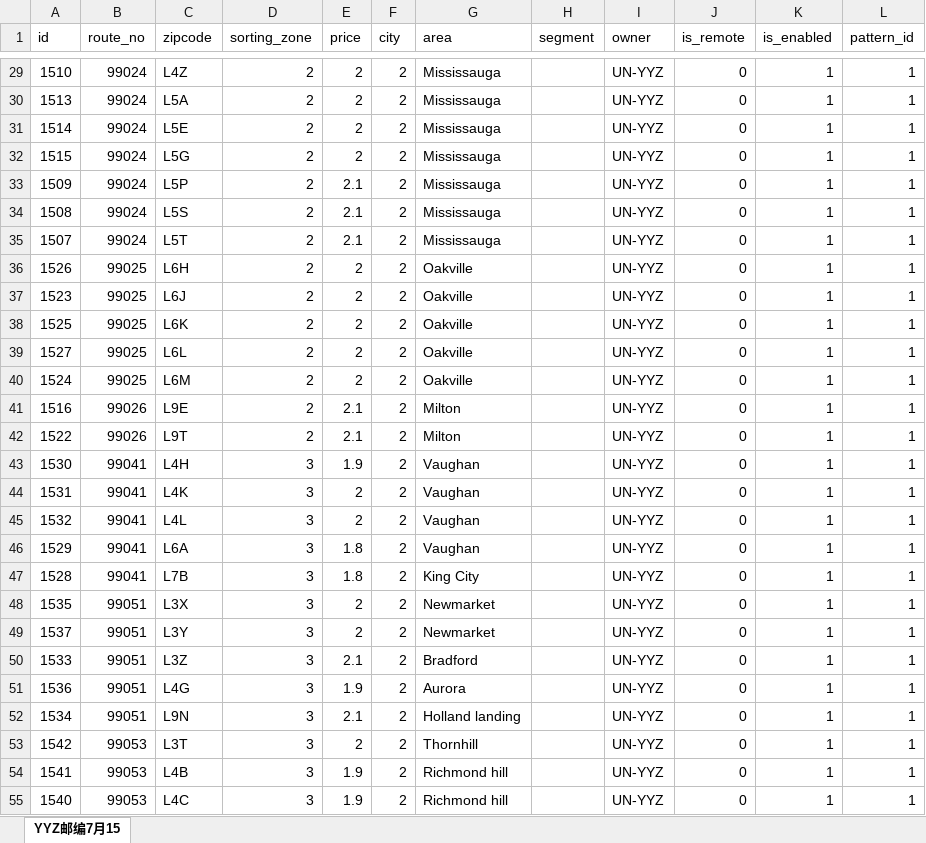
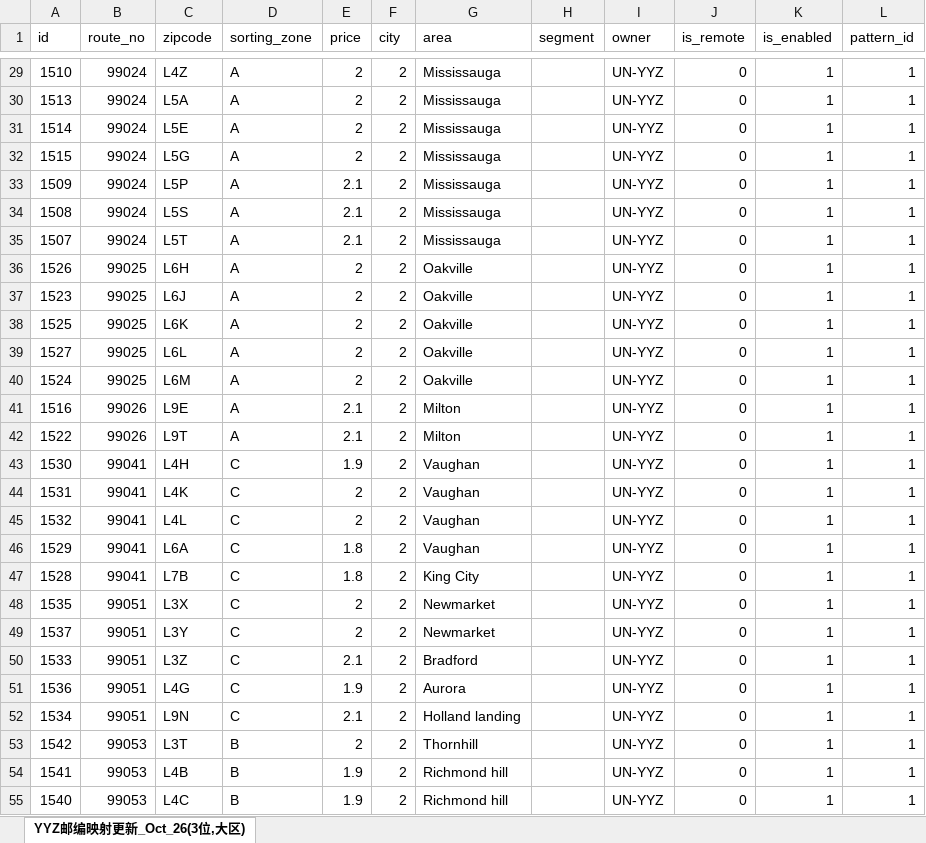
Before and after one commit to imsfcj/the_CJ, an Excel workbook: pages/setup/data/important/post.xlsx, sheet YYZ邮编映射更新_Oct_26(3位,大区), drawn as a sheet; only a part is shown, gaps mark what is left out; values as stored, in another font and other column widths than the file's, no cell formats; conditional formats not drawn; the diff covers the shown part only; the diff names each change by its address in the sheet, - before the commit and + after, or states it on an @@ line.

```diff
--- a/pages/setup/data/important/post.xlsx (sheet YYZ邮编映射更新_Oct_26(3位,大区))
+++ b/pages/setup/data/important/post.xlsx (sheet YYZ邮编映射更新_Oct_26(3位,大区))
-sheet tab: YYZ邮编7月15
+sheet tab: YYZ邮编映射更新_Oct_26(3位,大区)
-D29:D42 (sorting_zone): 2
+D29:D42 (sorting_zone): A
-D43:D52 (sorting_zone): 3
+D43:D52 (sorting_zone): C
-D53:D55 (sorting_zone): 3
+D53:D55 (sorting_zone): B
```
Also changed, not shown: 7 added rows, 6 removed rows and 395 edited cells elsewhere in this sheet, cell formats.
